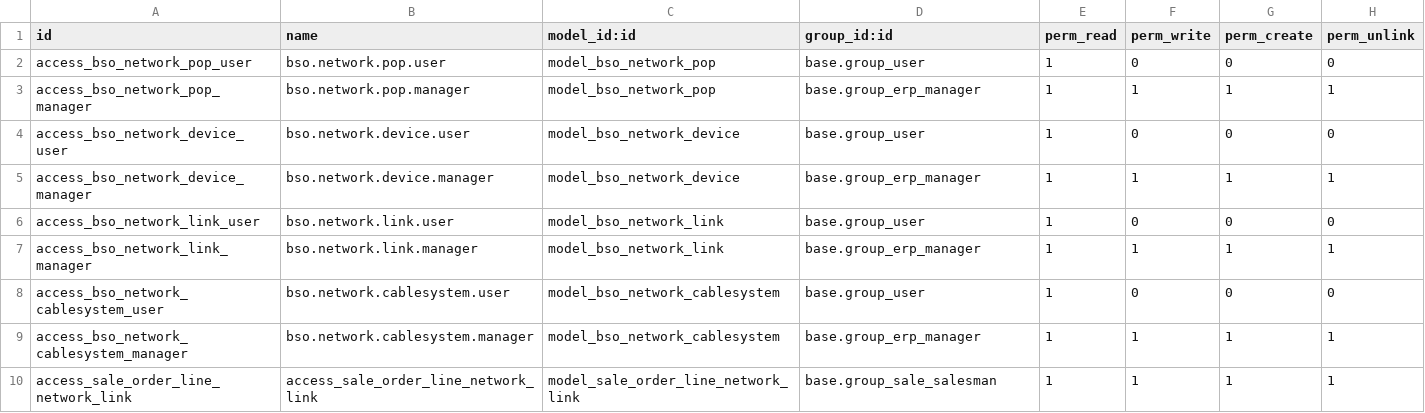
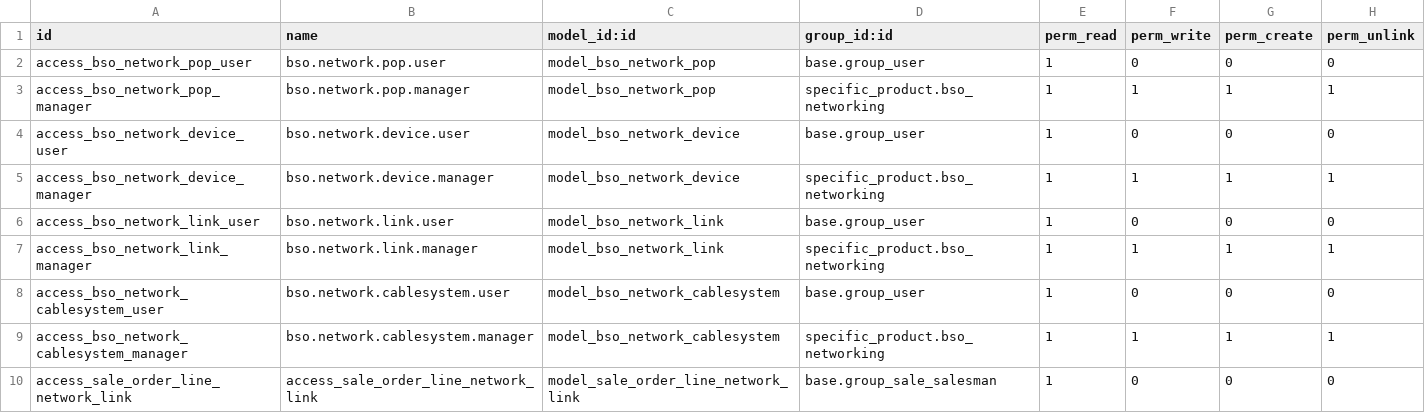
Before and after one commit to camptocamp/hr, a CSV file: odoo/local-src/specific_product/security/ir.model.access.csv, drawn as a sheet.

Commit message:
use a group to restrict readonly on networking objects

```diff
--- a/odoo/local-src/specific_product/security/ir.model.access.csv
+++ b/odoo/local-src/specific_product/security/ir.model.access.csv
@@ -2,9 +2,9 @@ id,name,model_id:id,group_id:id,perm_read,perm_write,perm_create,perm_unlink
 access_bso_network_pop_user,bso.network.pop.user,model_bso_network_pop,base.group_user,1,0,0,0
-access_bso_network_pop_manager,bso.network.pop.manager,model_bso_network_pop,base.group_erp_manager,1,1,1,1
+access_bso_network_pop_manager,bso.network.pop.manager,model_bso_network_pop,specific_product.bso_networking,1,1,1,1
 access_bso_network_device_user,bso.network.device.user,model_bso_network_device,base.group_user,1,0,0,0
-access_bso_network_device_manager,bso.network.device.manager,model_bso_network_device,base.group_erp_manager,1,1,1,1
+access_bso_network_device_manager,bso.network.device.manager,model_bso_network_device,specific_product.bso_networking,1,1,1,1
 access_bso_network_link_user,bso.network.link.user,model_bso_network_link,base.group_user,1,0,0,0
-access_bso_network_link_manager,bso.network.link.manager,model_bso_network_link,base.group_erp_manager,1,1,1,1
+access_bso_network_link_manager,bso.network.link.manager,model_bso_network_link,specific_product.bso_networking,1,1,1,1
 access_bso_network_cablesystem_user,bso.network.cablesystem.user,model_bso_network_cablesystem,base.group_user,1,0,0,0
-access_bso_network_cablesystem_manager,bso.network.cablesystem.manager,model_bso_network_cablesystem,base.group_erp_manager,1,1,1,1
-access_sale_order_line_network_link,access_sale_order_line_network_link,model_sale_order_line_network_link,base.group_sale_salesman,1,1,1,1
+access_bso_network_cablesystem_manager,bso.network.cablesystem.manager,model_bso_network_cablesystem,specific_product.bso_networking,1,1,1,1
+access_sale_order_line_network_link,access_sale_order_line_network_link,model_sale_order_line_network_link,base.group_sale_salesman,1,0,0,0
```
Also changed, not shown: 2 other files.
